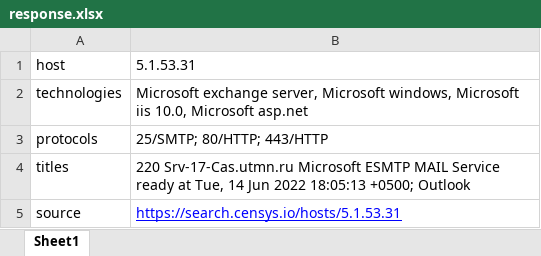
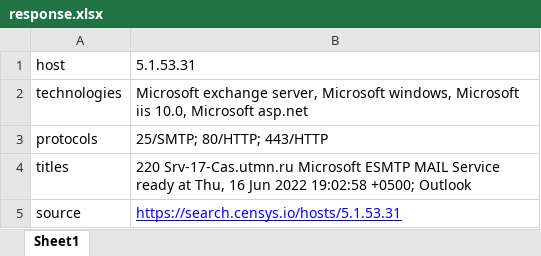
Before and after one commit to toadwritecode/osint-parser, an Excel workbook: response.xlsx, sheet Sheet1, drawn as a sheet; values as stored, in another font and other column widths than the file's, no borders; the diff names each change by its address in the sheet, - before the commit and + after, or states it on an @@ line.

```diff
--- a/response.xlsx (sheet Sheet1)
+++ b/response.xlsx (sheet Sheet1)
-B4: …ready at Tue, 14 Jun 2022 18:05:13 +0500; Outlook
+B4: …ready at Thu, 16 Jun 2022 19:02:58 +0500; Outlook
```
Also changed, not shown: 2 other files.
